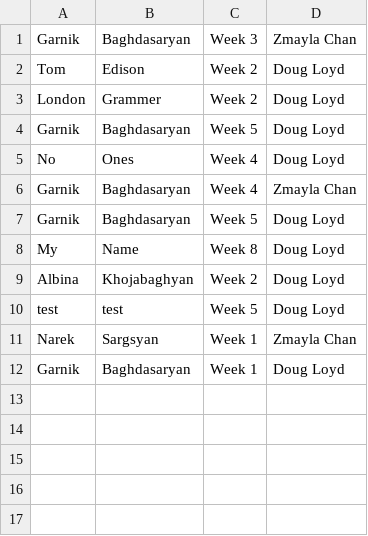
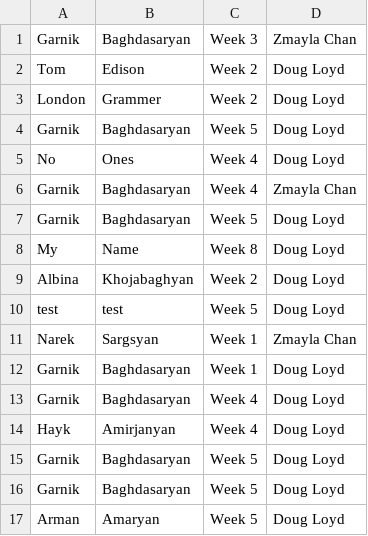
Before and after one commit to gbaghdasaryan94/Kapan, a CSV file: Garnik/CS50/Week7/Survey/survey.csv, drawn as a sheet; the diff names each change by its address in the sheet, - before the commit and + after, or states it on an @@ line.

Commit message:
Added Week7 and Week8

```diff
--- a/Garnik/CS50/Week7/Survey/survey.csv
+++ b/Garnik/CS50/Week7/Survey/survey.csv
+row 13: Garnik | Baghdasaryan | Week 4 | Doug Loyd
+row 14: Hayk | Amirjanyan | Week 4 | Doug Loyd
+row 15: Garnik | Baghdasaryan | Week 5 | Doug Loyd
+row 16: Garnik | Baghdasaryan | Week 5 | Doug Loyd
+row 17: Arman | Amaryan | Week 5 | Doug Loyd
```
Also changed, not shown: 45 other files.
